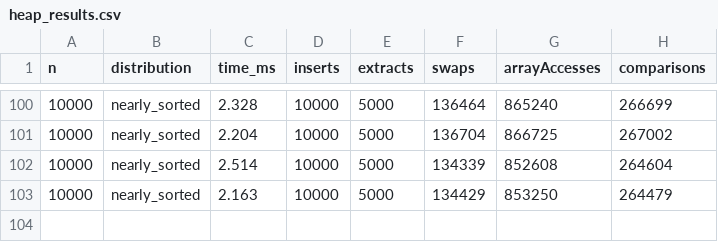
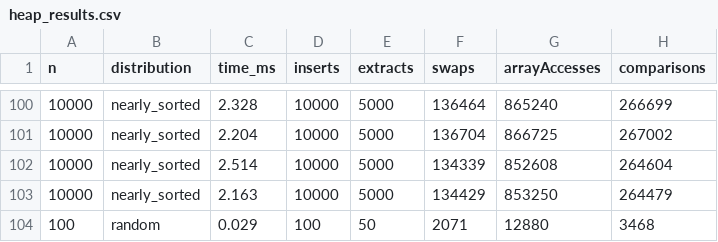
Before and after one commit to nifflyar/daa_minheap, a CSV file: heap_results.csv, drawn as a sheet; only a part is shown, gaps mark what is left out.

```diff
--- a/heap_results.csv
+++ b/heap_results.csv
@@ -103 +103,2 @@ n,distribution,time_ms,inserts,extracts,swaps,arrayAccesses,comparisons
 10000,nearly_sorted,2.163,10000,5000,134429,853250,264479
+100,random,0.029,100,50,2071,12880,3468
```
Also changed, not shown: 8 other files.
